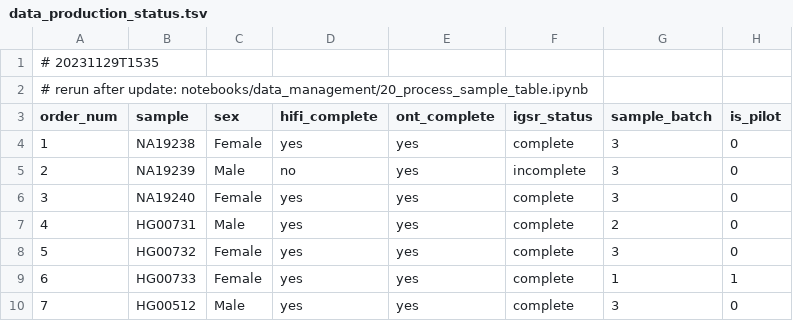
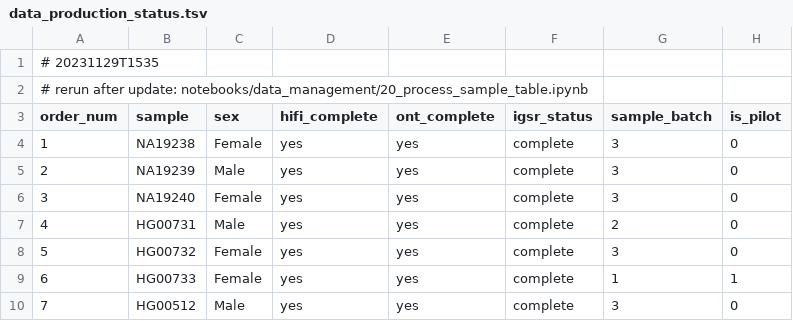
Before and after one commit to core-unit-bioinformatics/project-run-hgsvc-hybrid-assemblies, a TSV file: annotations/projectmng/data_production_status.tsv, drawn as a sheet; only a part is shown.

Commit message:
upd data mng tables w/ last revio data

```diff
--- a/annotations/projectmng/data_production_status.tsv
+++ b/annotations/projectmng/data_production_status.tsv
@@ -4,3 +4,3 @@ order_num	sample	sex	hifi_complete	ont_complete	igsr_status	sample_batch	is_pilo
 1	NA19238	Female	yes	yes	complete	3	0
-2	NA19239	Male	no	yes	incomplete	3	0
+2	NA19239	Male	yes	yes	complete	3	0
 3	NA19240	Female	yes	yes	complete	3	0
```
Also changed, not shown: 4 other files.
